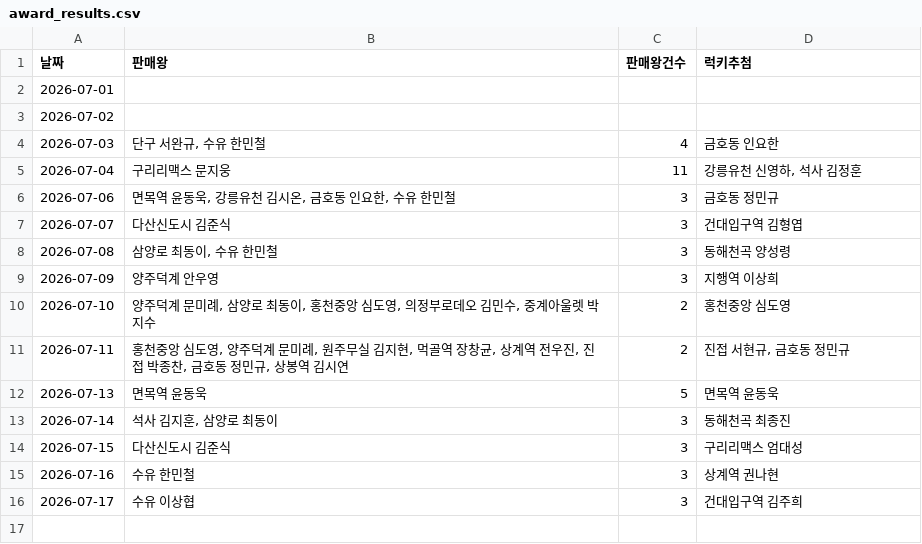
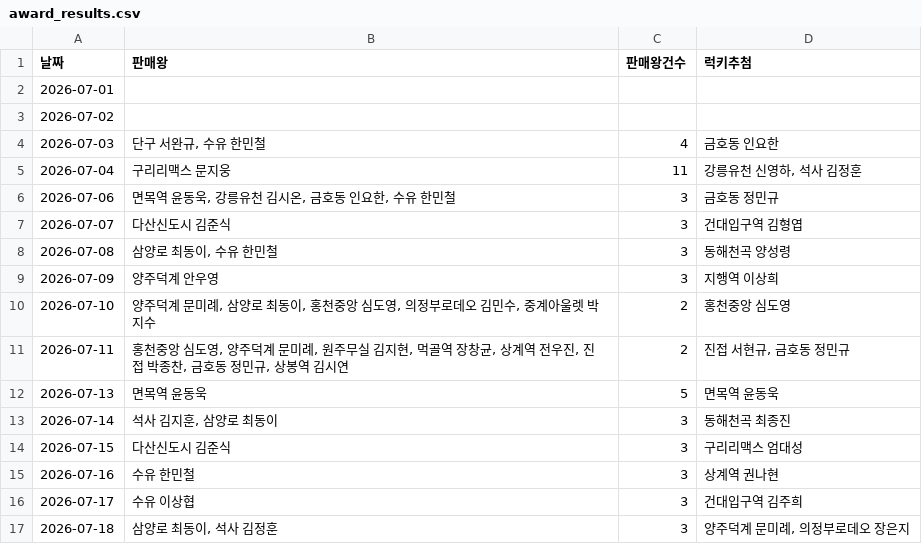
Before and after one commit to khbae0101/GD_opening_bot, a CSV file: data/award_results.csv, drawn as a sheet; the diff names each change by its address in the sheet, - before the commit and + after, or states it on an @@ line.

```diff
--- a/data/award_results.csv
+++ b/data/award_results.csv
+row 17: 2026-07-18 | 삼양로 최동이, 석사 김정훈 | 3 | 양주덕계 문미례, 의정부로데오 장은지
```
Also changed, not shown: data/daily_sales.csv.
